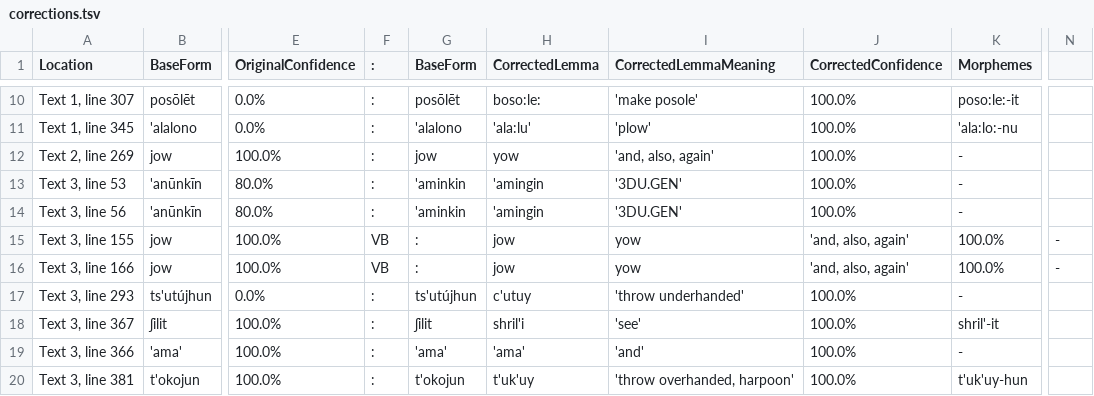
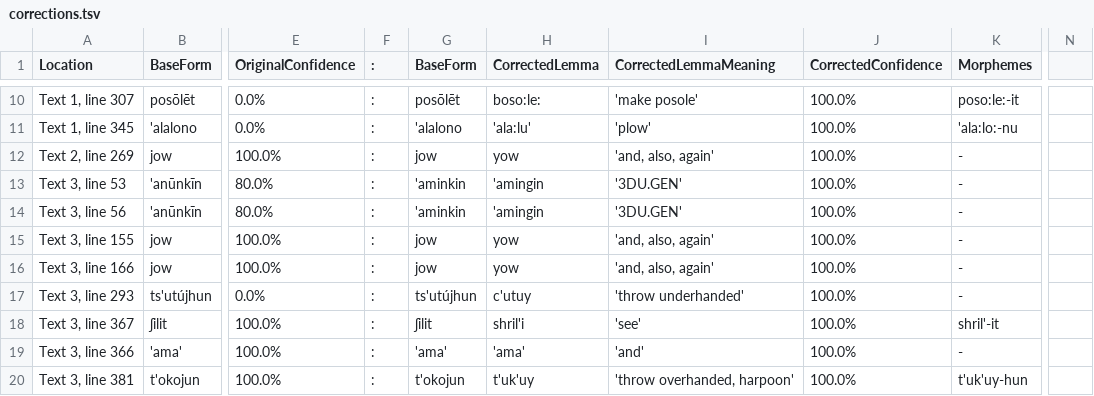
Before and after one commit to nathanmwhite/yowlumne_wield, a TSV file: processed_data/corrections.tsv, drawn as a sheet; only a part is shown, gaps mark what is left out; the diff names each change by its address in the sheet, - before the commit and + after, or states it on an @@ line.

Commit message:
Update corrections.tsv

```diff
--- a/processed_data/corrections.tsv
+++ b/processed_data/corrections.tsv
-F15:F16 (:): VB
+F15:F16 (:): :
-G15:G16 (BaseForm): :
+G15:G16 (BaseForm): jow
-H15:H16 (CorrectedLemma): jow
+H15:H16 (CorrectedLemma): yow
-I15:I16 (CorrectedLemmaMeaning): yow
+I15:I16 (CorrectedLemmaMeaning): 'and, also, again'
-J15:J16 (CorrectedConfidence): 'and, also, again'
+J15:J16 (CorrectedConfidence): 100.0%
-K15:K16 (Morphemes): 100.0%
+K15:K16 (Morphemes): -
-N15:N16: -
+N15:N16: (empty)
```
